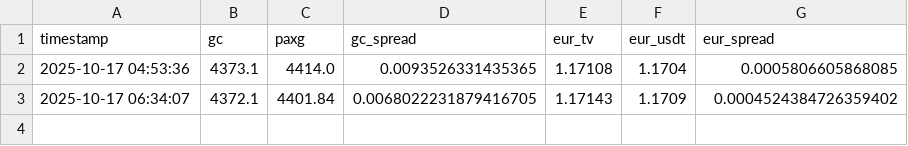
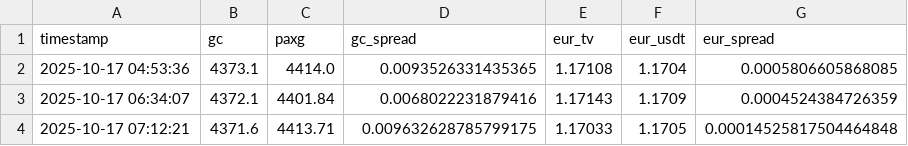
Before and after one commit to Xiangtuo/strategy-alert, a CSV file: data/spreads.csv, drawn as a sheet.

```diff
--- a/data/spreads.csv
+++ b/data/spreads.csv
@@ -2,2 +2,3 @@ timestamp,gc,paxg,gc_spread,eur_tv,eur_usdt,eur_spread
 2025-10-17 04:53:36,4373.1,4414.0,0.0093526331435365,1.17108,1.1704,0.0005806605868085
-2025-10-17 06:34:07,4372.1,4401.84,0.0068022231879416705,1.17143,1.1709,0.0004524384726359402
+2025-10-17 06:34:07,4372.1,4401.84,0.0068022231879416,1.17143,1.1709,0.0004524384726359
+2025-10-17 07:12:21,4371.6,4413.71,0.009632628785799175,1.17033,1.1705,0.00014525817504464848
```
Also changed, not shown: data/USDCUSDT.csv, data/USDEUSDT.csv, 2 other files.
